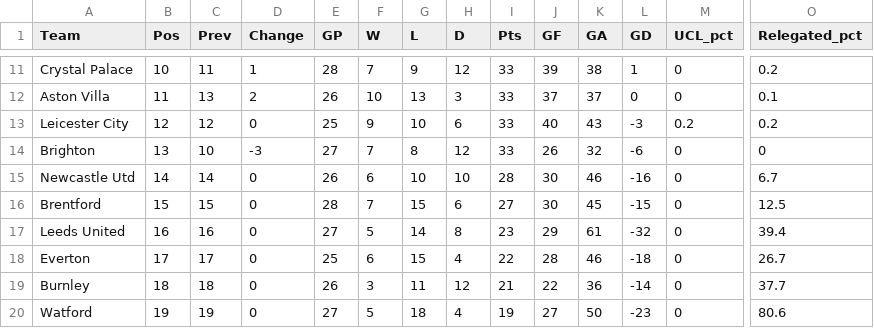
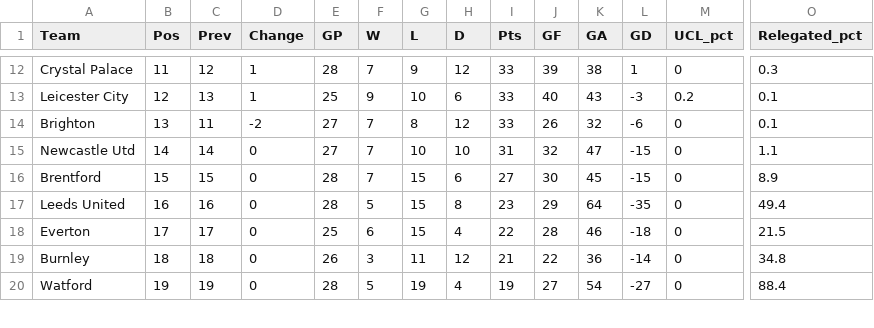
Before and after one commit to weaversd/EPL_2021-2022, a CSV file: current_table_output/Matchweek_28_table.csv, drawn as a sheet; only a part is shown, gaps mark what is left out; removed rows and columns are numbered as before the commit, all else as after; rows hold the shown columns only; the diff covers the shown part only; the diff names each change by its address in the sheet, - before the commit and + after, or states it on an @@ line.

```diff
--- a/current_table_output/Matchweek_28_table.csv
+++ b/current_table_output/Matchweek_28_table.csv
-B12 (Pos): 10
+B12 (Pos): 11
-C12 (Prev): 11
+C12 (Prev): 12
-O12 (Relegated_pct): 0.2
+O12 (Relegated_pct): 0.3
-row 12: Aston Villa | 11 | 13 | 2 | 26 | 10 | 13 | 3 | 33 | 37 | 37 | 0 | 0 | 0.1
-C13 (Prev): 12
+C13 (Prev): 13
-D13 (Change): 0
+D13 (Change): 1
-O13 (Relegated_pct): 0.2
+O13 (Relegated_pct): 0.1
-C14 (Prev): 10
+C14 (Prev): 11
-D14 (Change): -3
+D14 (Change): -2
-O14 (Relegated_pct): 0
+O14 (Relegated_pct): 0.1
-E15 (GP): 26
+E15 (GP): 27
-F15 (W): 6
+F15 (W): 7
-I15 (Pts): 28
+I15 (Pts): 31
-J15 (GF): 30
+J15 (GF): 32
-K15 (GA): 46
+K15 (GA): 47
-L15 (GD): -16
+L15 (GD): -15
-O15 (Relegated_pct): 6.7
+O15 (Relegated_pct): 1.1
-O16 (Relegated_pct): 12.5
+O16 (Relegated_pct): 8.9
-E17 (GP): 27
+E17 (GP): 28
-G17 (L): 14
+G17 (L): 15
-K17 (GA): 61
+K17 (GA): 64
-L17 (GD): -32
+L17 (GD): -35
-O17 (Relegated_pct): 39.4
+O17 (Relegated_pct): 49.4
-O18 (Relegated_pct): 26.7
+O18 (Relegated_pct): 21.5
-O19 (Relegated_pct): 37.7
+O19 (Relegated_pct): 34.8
-E20 (GP): 27
+E20 (GP): 28
-G20 (L): 18
+G20 (L): 19
-K20 (GA): 50
+K20 (GA): 54
-L20 (GD): -23
+L20 (GD): -27
-O20 (Relegated_pct): 80.6
+O20 (Relegated_pct): 88.4
```
Also changed, not shown: 1 added row and 37 edited cells elsewhere in this file, SPI_tables/Matchweek_28_SPI.csv, 39 other files.
